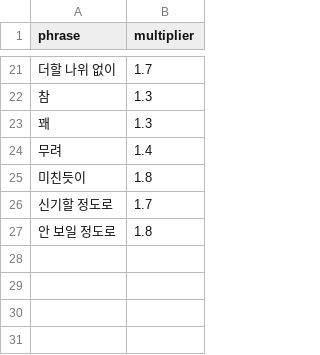
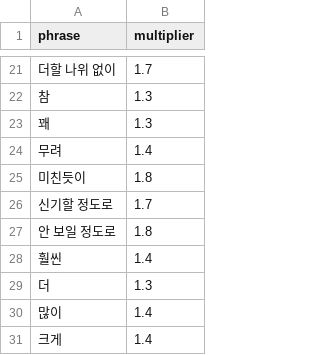
Before and after one commit to gayoonchoi/GradioNaverSentiment, a CSV file: dic/amplifiers.csv, drawn as a sheet; only a part is shown, gaps mark what is left out; the diff names each change by its address in the sheet, - before the commit and + after, or states it on an @@ line.

```diff
--- a/dic/amplifiers.csv
+++ b/dic/amplifiers.csv
+row 28: 훨씬 | 1.4
+row 29: 더 | 1.3
+row 30: 많이 | 1.4
+row 31: 크게 | 1.4
```
Also changed, not shown: 4 other files.
